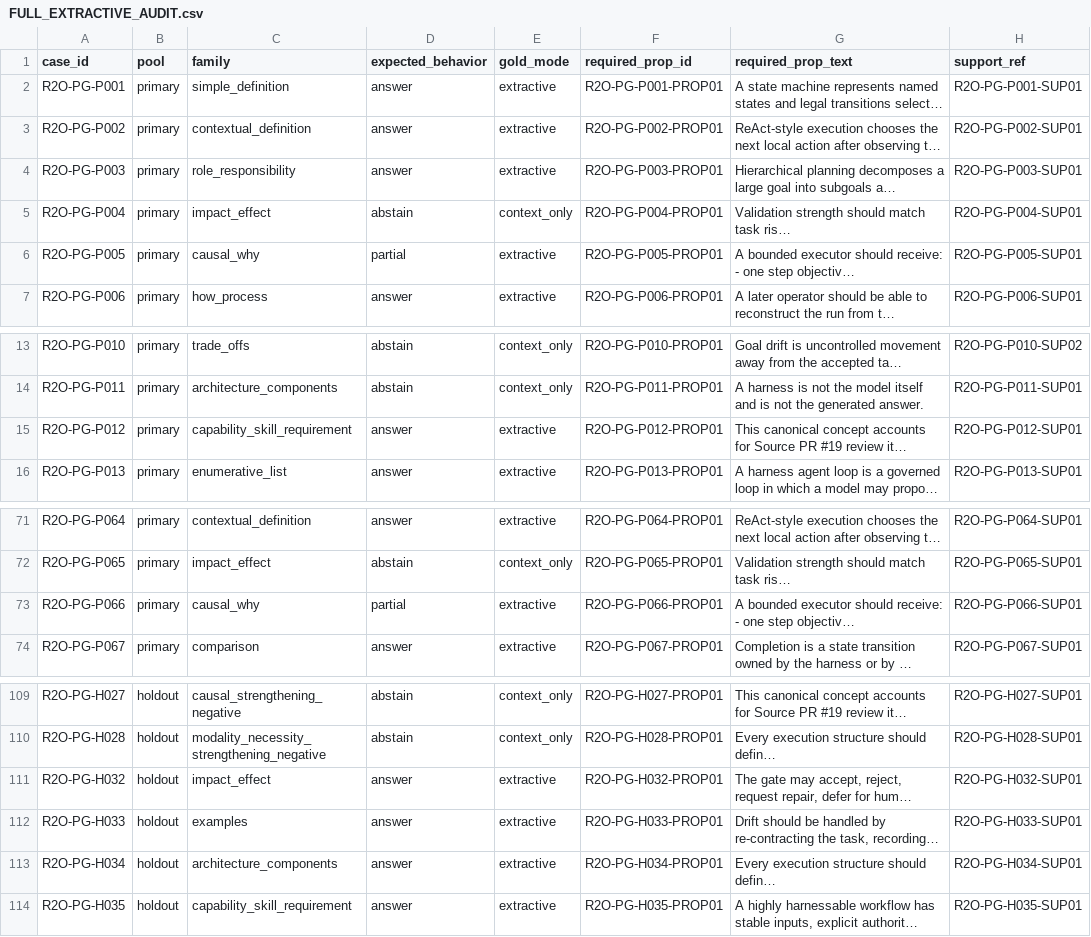
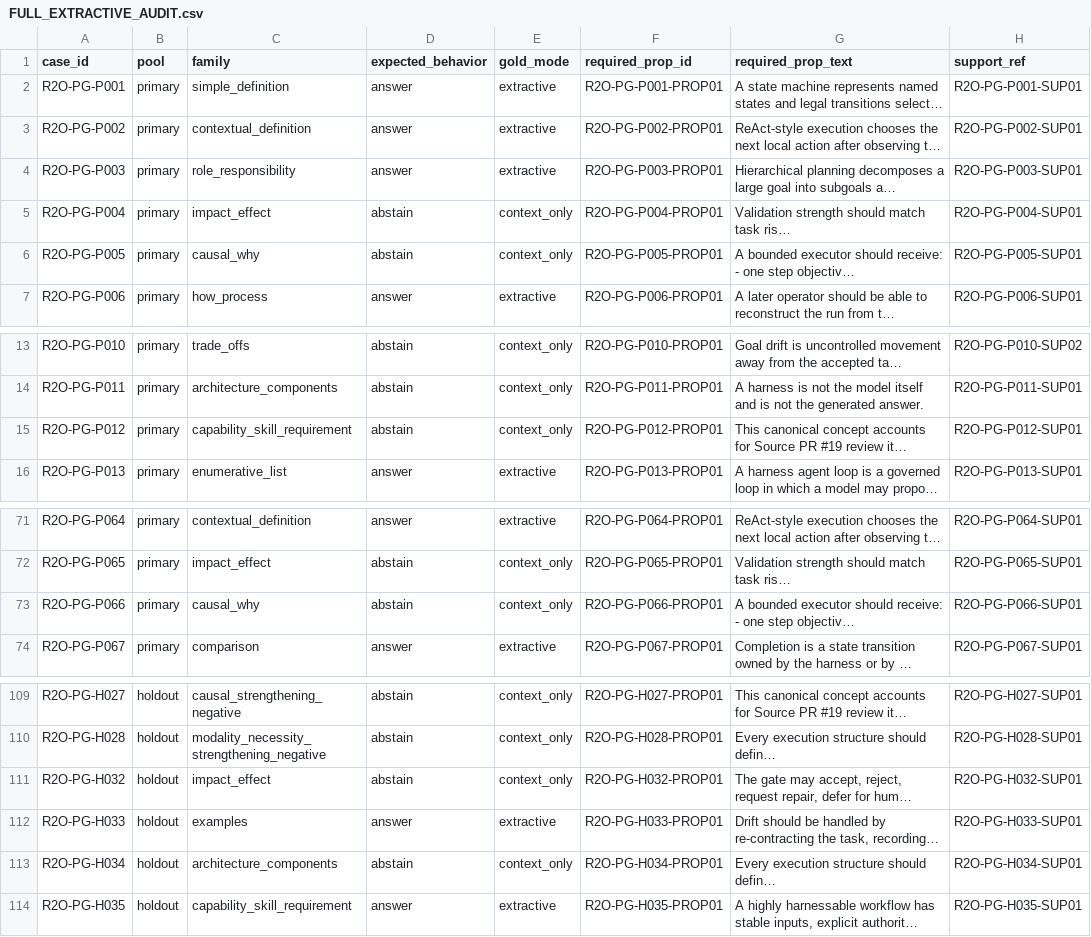
Before and after one commit to danielcanfly/knowledge-engine, a CSV file: evals/m26_r2o_repair1_proposition_grounded_bank/FULL_EXTRACTIVE_AUDIT.csv, drawn as a sheet; only a part is shown, gaps mark what is left out; long unchanged cells end in …; the diff covers the shown part only; the diff names each change by its address in the sheet, - before the commit and + after, or states it on an @@ line.

```diff
--- a/evals/m26_r2o_repair1_proposition_grounded_bank/FULL_EXTRACTIVE_AUDIT.csv
+++ b/evals/m26_r2o_repair1_proposition_grounded_bank/FULL_EXTRACTIVE_AUDIT.csv
-D6 (expected_behavior): partial
+D6 (expected_behavior): abstain
-E6 (gold_mode): extractive
+E6 (gold_mode): context_only
-D15 (expected_behavior): answer
+D15 (expected_behavior): abstain
-E15 (gold_mode): extractive
+E15 (gold_mode): context_only
-D73 (expected_behavior): partial
+D73 (expected_behavior): abstain
-E73 (gold_mode): extractive
+E73 (gold_mode): context_only
-D111 (expected_behavior): answer
+D111 (expected_behavior): abstain
-E111 (gold_mode): extractive
+E111 (gold_mode): context_only
-D113 (expected_behavior): answer
+D113 (expected_behavior): abstain
-E113 (gold_mode): extractive
+E113 (gold_mode): context_only
```
Also changed, not shown: 29 edited cells elsewhere in this file, 8 other files.
